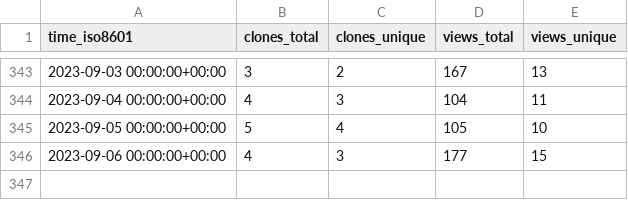
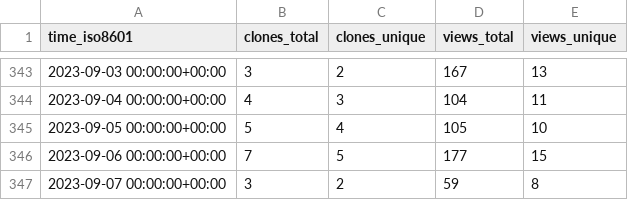
Before and after one commit to JARVIS843/Unity-Tutorial, a CSV file: JARVIS843/Unity-Tutorial/ghrs-data/views_clones_aggregate.csv, drawn as a sheet; only a part is shown, gaps mark what is left out.

```diff
--- a/JARVIS843/Unity-Tutorial/ghrs-data/views_clones_aggregate.csv
+++ b/JARVIS843/Unity-Tutorial/ghrs-data/views_clones_aggregate.csv
@@ -345,2 +345,3 @@ time_iso8601,clones_total,clones_unique,views_total,views_unique
 2023-09-05 00:00:00+00:00,5,4,105,10
-2023-09-06 00:00:00+00:00,4,3,177,15
+2023-09-06 00:00:00+00:00,7,5,177,15
+2023-09-07 00:00:00+00:00,3,2,59,8
```
Also changed, not shown: 1 other file.
